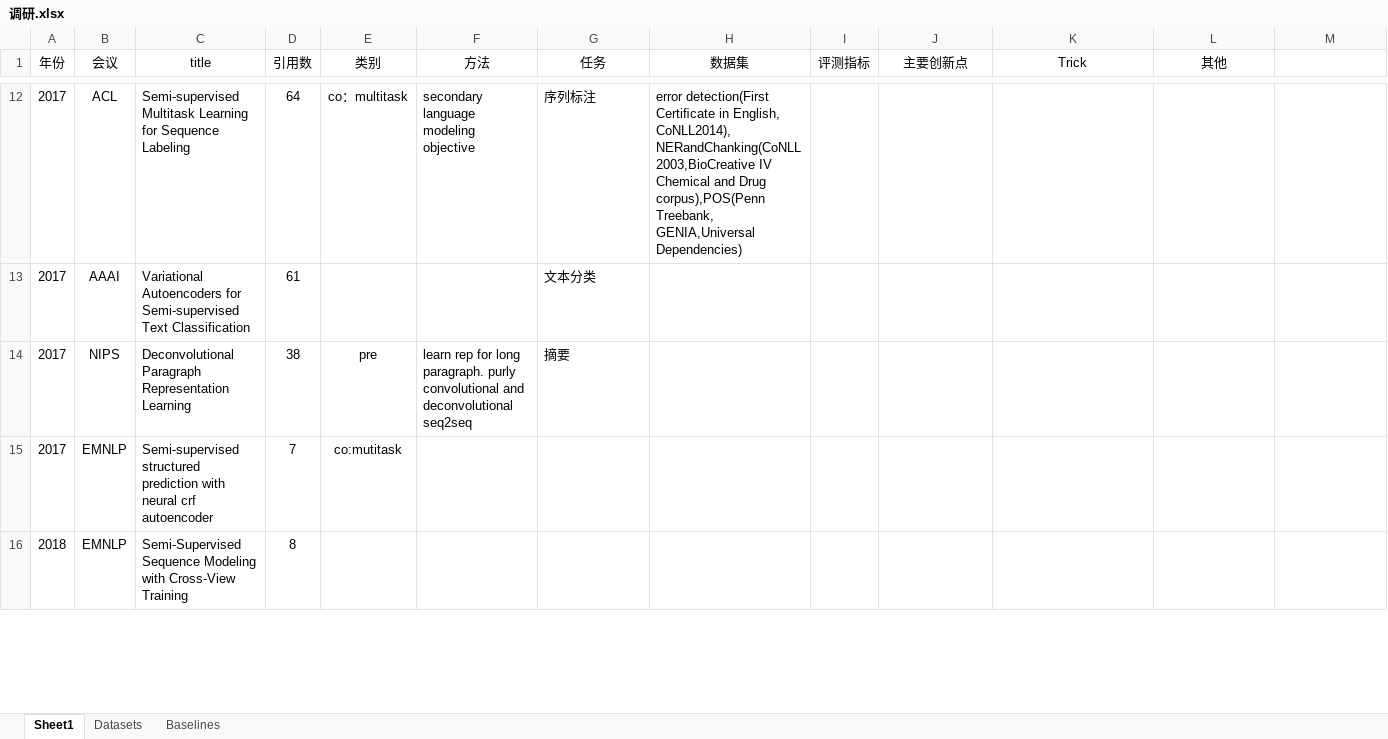
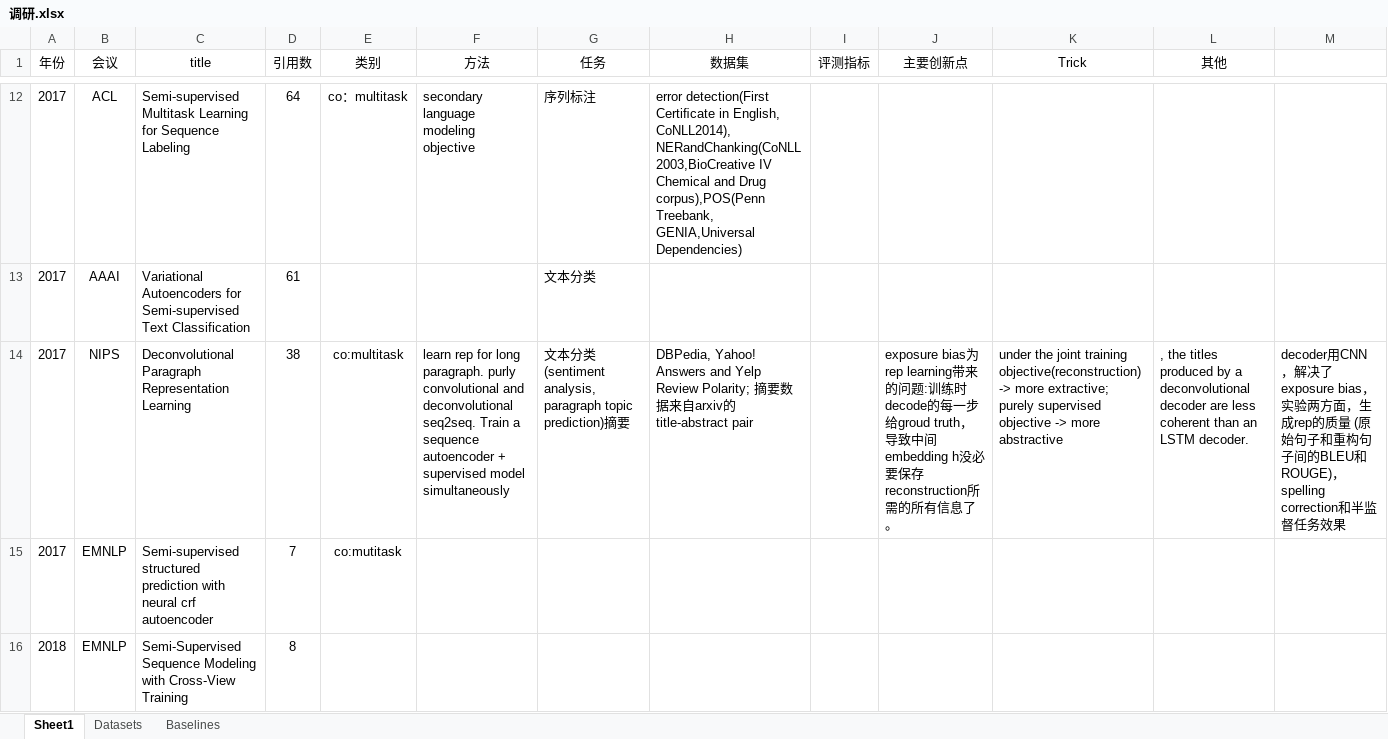
Before and after one commit to ayano39/SemiNLP, an Excel workbook: 调研.xlsx, sheet Sheet1, drawn as a sheet; only a part is shown, gaps mark what is left out; values as stored, in another font and other column widths than the file's, no borders; charts and pictures not drawn; the diff names each change by its address in the sheet, - before the commit and + after, or states it on an @@ line.

Commit message:
Update 调研.xlsx

```diff
--- a/调研.xlsx (sheet Sheet1)
+++ b/调研.xlsx (sheet Sheet1)
-E14 (类别): pre
+E14 (类别): co:multitask
-F14 (方法): …and deconvolutional seq2seq
+F14 (方法): …and deconvolutional seq2seq. Train a sequence autoencoder + supervised model simultaneously
-G14 (任务): 摘要
+G14 (任务): 文本分类 (sentiment analysis, paragraph topic prediction)摘要
-H14 (数据集): (empty)
+H14 (数据集): DBPedia, Yahoo! Answers and Yelp Review Polarity; 摘要数据来自arxiv的title-abstract pair
-J14 (主要创新点): (empty)
+J14 (主要创新点): exposure bias为rep learning带来的问题:训练时decode的每一步给groud truth，导致中间embedding h没必要保存reconstruction所需的所有信息了。
-K14 (Trick): (empty)
+K14 (Trick): under the joint training objective(reconstruction) -> more extractive; purely supervised objective -> more abstractive
-L14 (其他): (empty)
+L14 (其他): , the titles produced by a deconvolutional decoder are less coherent than an LSTM decoder.
-M14: (empty)
+M14: decoder用CNN，解决了exposure bias，实验两方面，生成rep的质量 (原始句子和重构句子间的BLEU和ROUGE)，spelling correction和半监督任务效果
```
Also changed, not shown: sheet Datasets, charts or pictures.
